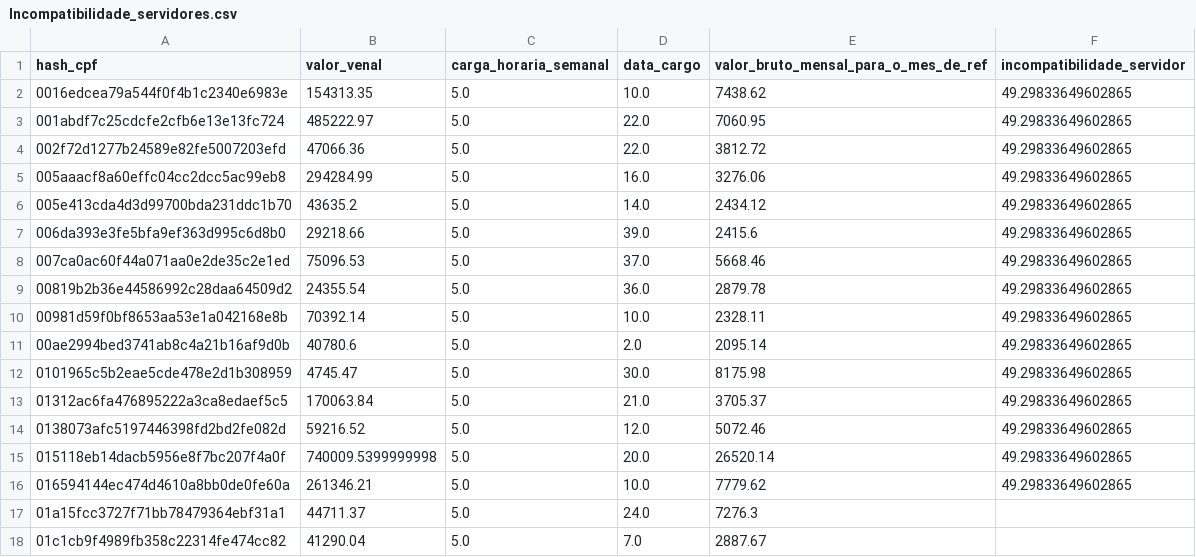
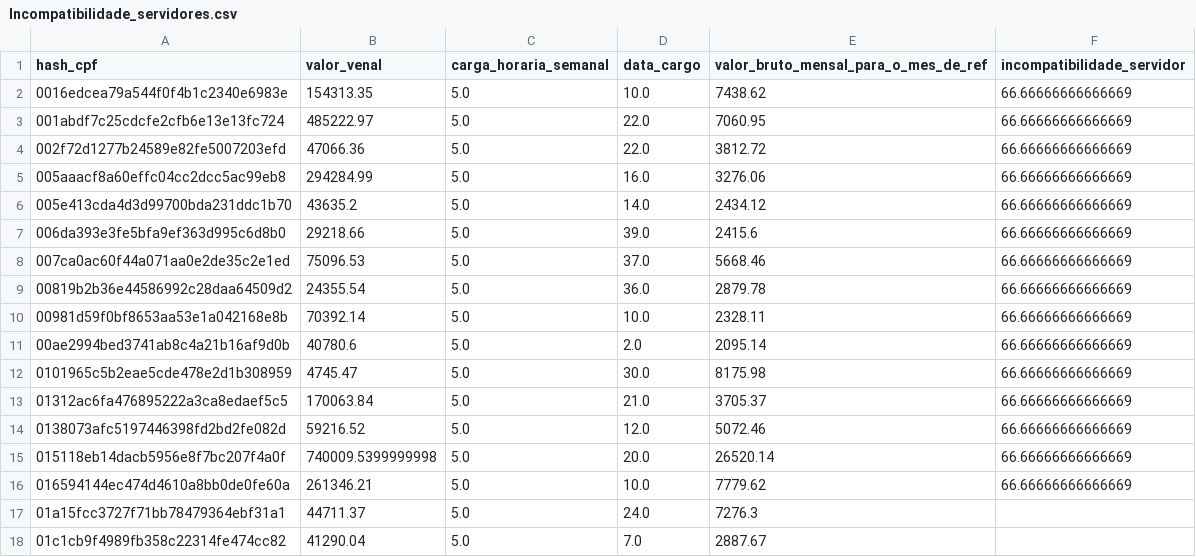
Before and after one commit to betocabus/FuzzyLogic, a CSV file: Incompatibilidade_servidores.csv, drawn as a sheet; only a part is shown.

```diff
--- a/Incompatibilidade_servidores.csv
+++ b/Incompatibilidade_servidores.csv
@@ -1,17 +1,17 @@
 hash_cpf,valor_venal,carga_horaria_semanal,data_cargo,valor_bruto_mensal_para_o_mes_de_ref,incompatibilidade_servidor
-0016edcea79a544f0f4b1c2340e6983e,154313.35,5.0,10.0,7438.62,49.29833649602865
-001abdf7c25cdcfe2cfb6e13e13fc724,485222.97,5.0,22.0,7060.95,49.29833649602865
-002f72d1277b24589e82fe5007203efd,47066.36,5.0,22.0,3812.72,49.29833649602865
-005aaacf8a60effc04cc2dcc5ac99eb8,294284.99,5.0,16.0,3276.06,49.29833649602865
-005e413cda4d3d99700bda231ddc1b70,43635.2,5.0,14.0,2434.12,49.29833649602865
-006da393e3fe5bfa9ef363d995c6d8b0,29218.66,5.0,39.0,2415.6,49.29833649602865
-007ca0ac60f44a071aa0e2de35c2e1ed,75096.53,5.0,37.0,5668.46,49.29833649602865
-00819b2b36e44586992c28daa64509d2,24355.54,5.0,36.0,2879.78,49.29833649602865
-00981d59f0bf8653aa53e1a042168e8b,70392.14,5.0,10.0,2328.11,49.29833649602865
-00ae2994bed3741ab8c4a21b16af9d0b,40780.6,5.0,2.0,2095.14,49.29833649602865
-0101965c5b2eae5cde478e2d1b308959,4745.47,5.0,30.0,8175.98,49.29833649602865
-01312ac6fa476895222a3ca8edaef5c5,170063.84,5.0,21.0,3705.37,49.29833649602865
-0138073afc5197446398fd2bd2fe082d,59216.52,5.0,12.0,5072.46,49.29833649602865
-015118eb14dacb5956e8f7bc207f4a0f,740009.5399999998,5.0,20.0,26520.14,49.29833649602865
-016594144ec474d4610a8bb0de0fe60a,261346.21,5.0,10.0,7779.62,49.29833649602865
+0016edcea79a544f0f4b1c2340e6983e,154313.35,5.0,10.0,7438.62,66.66666666666669
+001abdf7c25cdcfe2cfb6e13e13fc724,485222.97,5.0,22.0,7060.95,66.66666666666669
+002f72d1277b24589e82fe5007203efd,47066.36,5.0,22.0,3812.72,66.66666666666669
+005aaacf8a60effc04cc2dcc5ac99eb8,294284.99,5.0,16.0,3276.06,66.66666666666669
+005e413cda4d3d99700bda231ddc1b70,43635.2,5.0,14.0,2434.12,66.66666666666669
+006da393e3fe5bfa9ef363d995c6d8b0,29218.66,5.0,39.0,2415.6,66.66666666666669
+007ca0ac60f44a071aa0e2de35c2e1ed,75096.53,5.0,37.0,5668.46,66.66666666666669
+00819b2b36e44586992c28daa64509d2,24355.54,5.0,36.0,2879.78,66.66666666666669
+00981d59f0bf8653aa53e1a042168e8b,70392.14,5.0,10.0,2328.11,66.66666666666669
+00ae2994bed3741ab8c4a21b16af9d0b,40780.6,5.0,2.0,2095.14,66.66666666666669
+0101965c5b2eae5cde478e2d1b308959,4745.47,5.0,30.0,8175.98,66.66666666666669
+01312ac6fa476895222a3ca8edaef5c5,170063.84,5.0,21.0,3705.37,66.66666666666669
+0138073afc5197446398fd2bd2fe082d,59216.52,5.0,12.0,5072.46,66.66666666666669
+015118eb14dacb5956e8f7bc207f4a0f,740009.5399999998,5.0,20.0,26520.14,66.66666666666669
+016594144ec474d4610a8bb0de0fe60a,261346.21,5.0,10.0,7779.62,66.66666666666669
 01a15fcc3727f71bb78479364ebf31a1,44711.37,5.0,24.0,7276.3,
```
Also changed, not shown: 1 other file.
